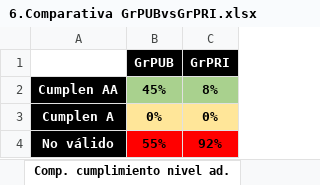
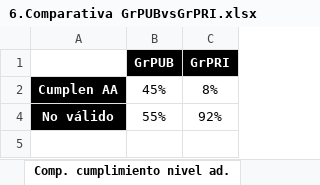
Before and after one commit to javieralvar/tesis, an Excel workbook: 6.Comparativa GrPUBvsGrPRI.xlsx, sheet Comp. cumplimiento nivel ad., drawn as a sheet; values as stored, in another font and other column widths than the file's, no borders; conditional formats not drawn; the diff names each change by its address in the sheet, - before the commit and + after, or states it on an @@ line.

Commit message:
Add files via upload

```diff
--- a/6.Comparativa GrPUBvsGrPRI.xlsx (sheet Comp. cumplimiento nivel ad.)
+++ b/6.Comparativa GrPUBvsGrPRI.xlsx (sheet Comp. cumplimiento nivel ad.)
@@ B2:C2 fill: #A9D18E → none, bold: on → off @@
@@ row 3 hidden: Cumplen A | 0% | 0% @@
@@ B4:C4 bold: on → off, fill: #FF0000 → none @@
```
